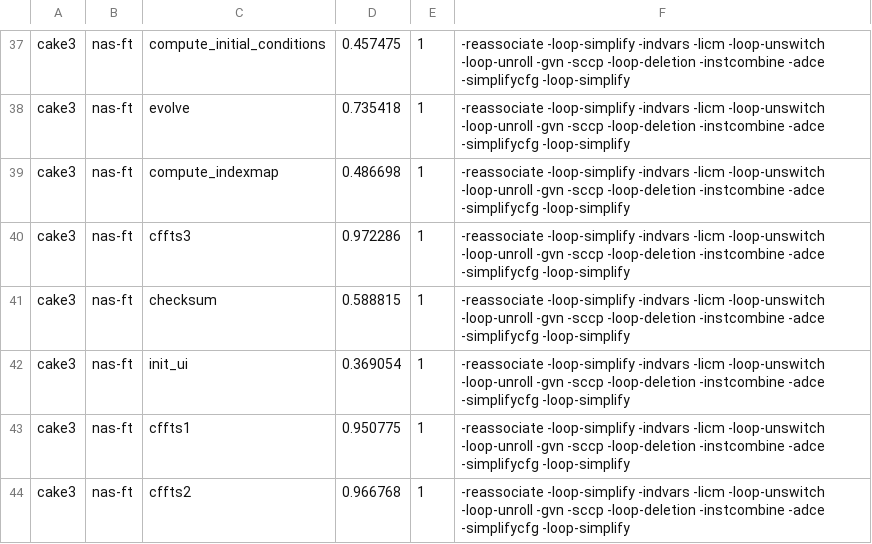
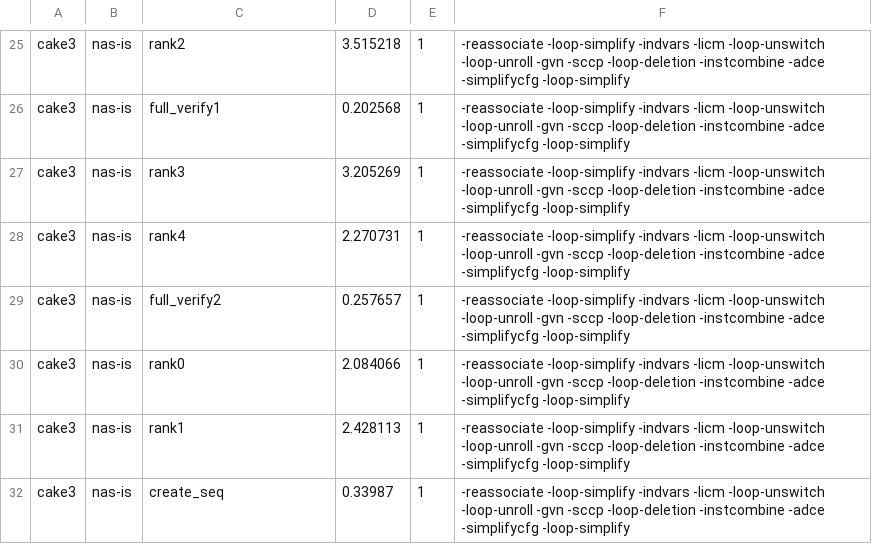
Before and after one commit to NatTuck/cakemark, a CSV file: setup_times.csv, drawn as a sheet; only a part is shown, gaps mark what is left out; addresses are those after the commit; the diff covers the shown part only; the diff names each change by its address in the sheet, - before the commit and + after, or states it on an @@ line.

```diff
--- a/setup_times.csv
+++ b/setup_times.csv
-B25:B32: nas-ft
+B25:B32: nas-is
-C25: compute_initial_conditions
+C25: rank2
-D25: 0.457475
+D25: 3.515218
-C26: evolve
+C26: full_verify1
-D26: 0.735418
+D26: 0.202568
-C27: compute_indexmap
+C27: rank3
-D27: 0.486698
+D27: 3.205269
-C28: cffts3
+C28: rank4
-D28: 0.972286
+D28: 2.270731
-C29: checksum
+C29: full_verify2
-D29: 0.588815
+D29: 0.257657
-C30: init_ui
+C30: rank0
-D30: 0.369054
+D30: 2.084066
-C31: cffts1
+C31: rank1
-D31: 0.950775
+D31: 2.428113
-C32: cffts2
+C32: create_seq
-D32: 0.966768
+D32: 0.33987
```
Also changed, not shown: 12 removed rows and 72 edited cells elsewhere in this file, exec_times.csv, 6 other files.
